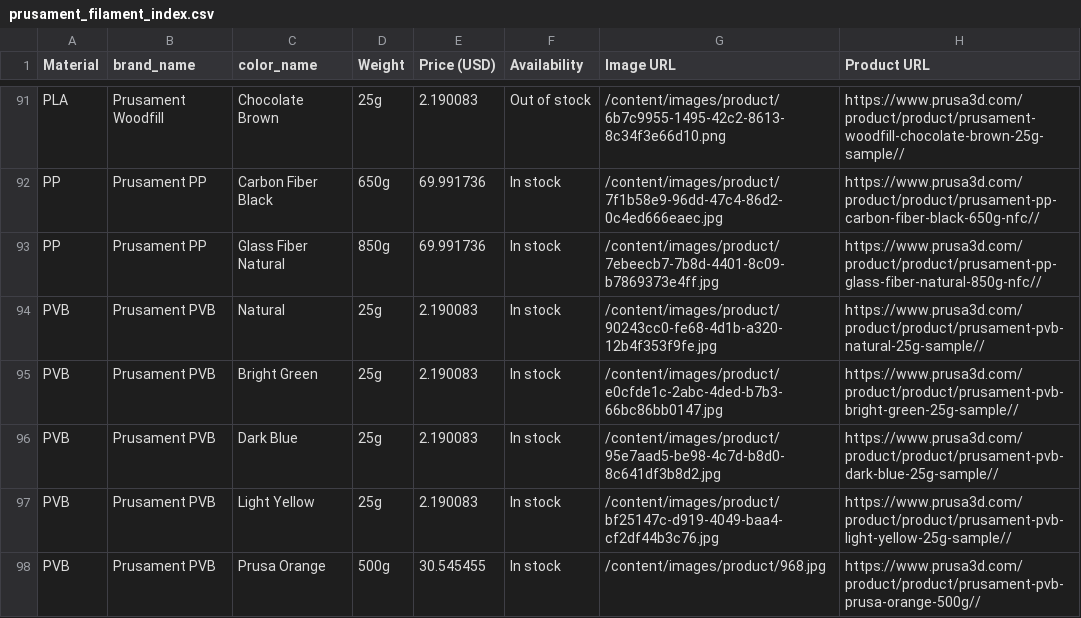
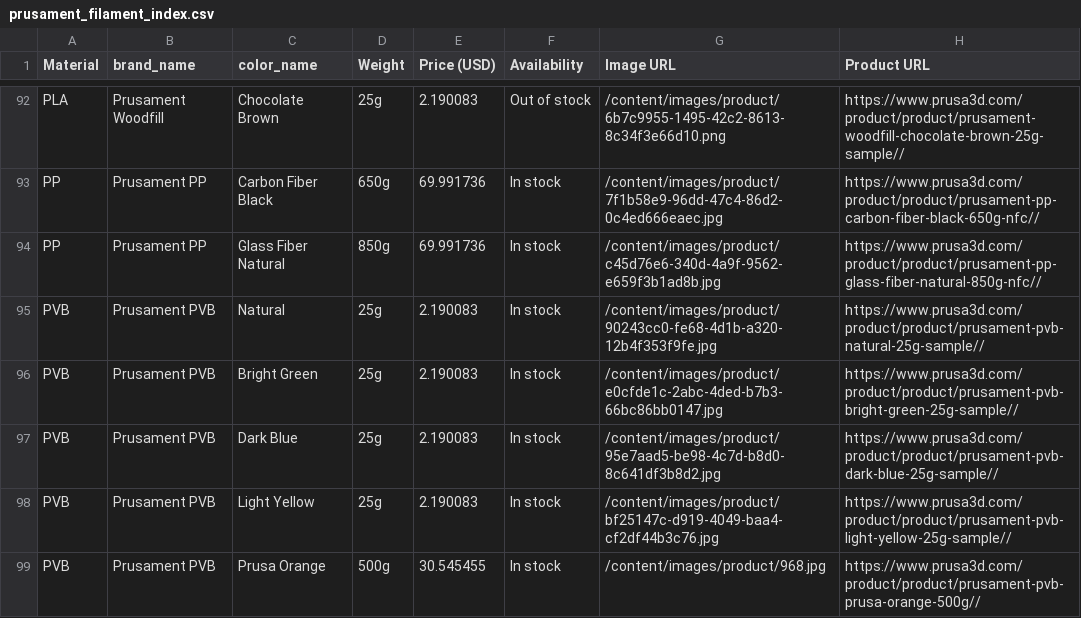
Before and after one commit to TechnicaVivunt/PCBD-ThePrintChipCodexDatabase, a CSV file: dbworker/prusament_filament_index.csv, drawn as a sheet; only a part is shown, gaps mark what is left out; the diff covers the shown part only.

```diff
--- a/dbworker/prusament_filament_index.csv
+++ b/dbworker/prusament_filament_index.csv
@@ -92,3 +93,3 @@ PLA,Prusament Woodfill,Chocolate Brown,25g,2.190083,Out of stock,/content/images
 PP,Prusament PP,Carbon Fiber Black,650g,69.991736,In stock,/content/images/product/7f1b58e9-96dd-47c4-86d2-0c4ed666eaec.jpg,https://www.prusa3d.com/product/product/prusament-pp-carbon-fiber-black-650g-nfc//
-PP,Prusament PP,Glass Fiber Natural,850g,69.991736,In stock,/content/images/product/7ebeecb7-7b8d-4401-8c09-b7869373e4ff.jpg,https://www.prusa3d.com/product/product/prusament-pp-glass-fiber-natural-850g-nfc//
+PP,Prusament PP,Glass Fiber Natural,850g,69.991736,In stock,/content/images/product/c45d76e6-340d-4a9f-9562-e659f3b1ad8b.jpg,https://www.prusa3d.com/product/product/prusament-pp-glass-fiber-natural-850g-nfc//
 PVB,Prusament PVB,Natural,25g,2.190083,In stock,/content/images/product/90243cc0-fe68-4d1b-a320-12b4f353f9fe.jpg,https://www.prusa3d.com/product/product/prusament-pvb-natural-25g-sample//
```
Also changed, not shown: 6 added rows, 5 removed rows and 23 edited cells elsewhere in this file, 1 other file.
